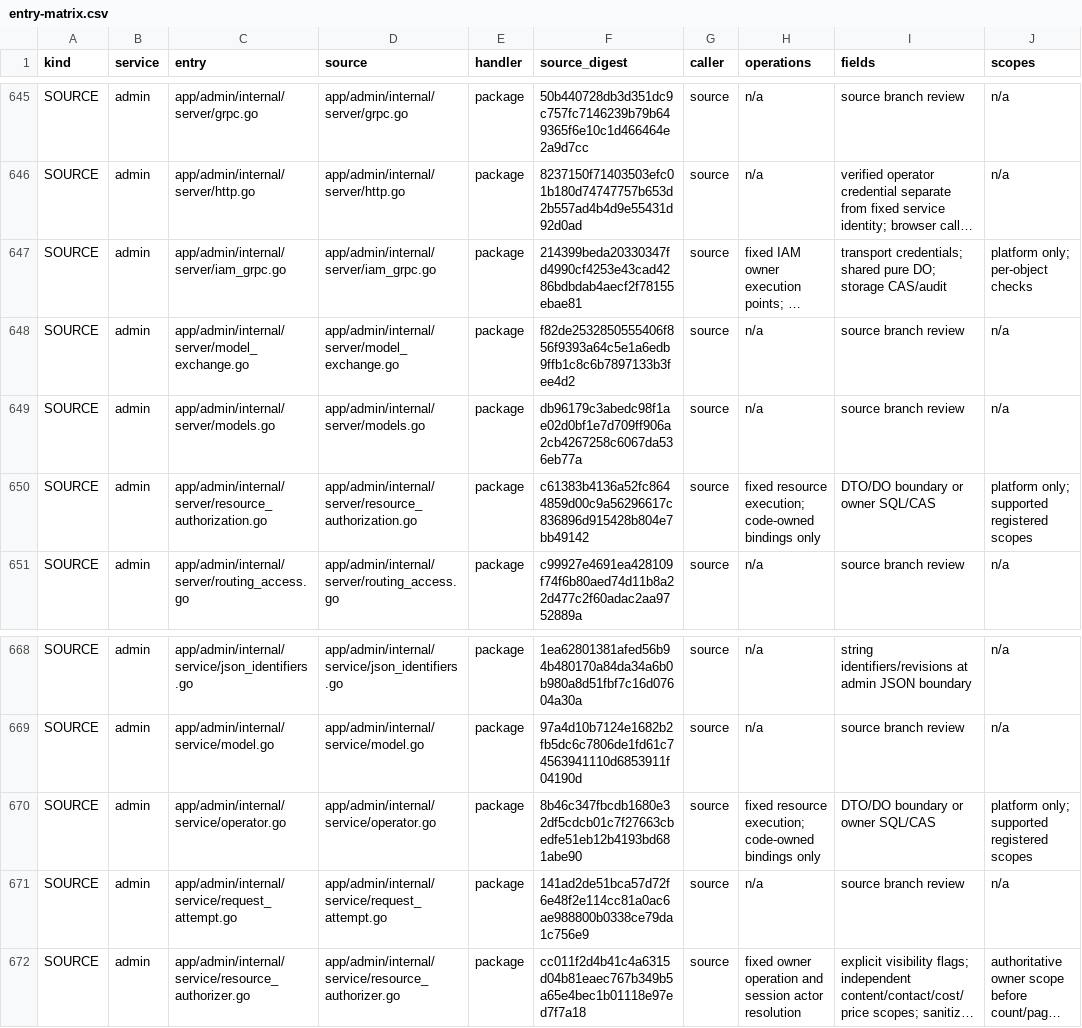
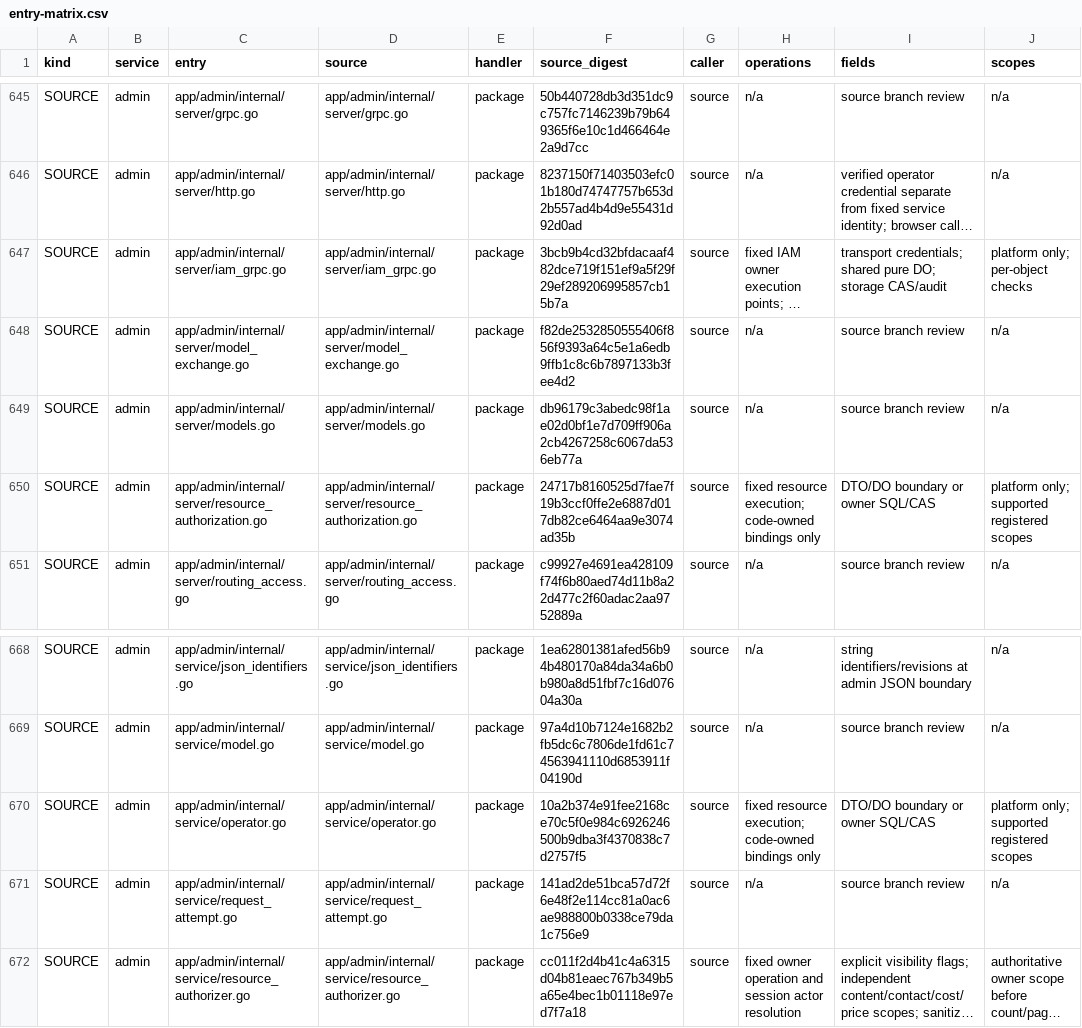
Before and after one commit to mengbin92/micro-one-api, a CSV file: docs/design/rbac/entry-matrix.csv, drawn as a sheet; only a part is shown, gaps mark what is left out; long unchanged cells end in …; the diff names each change by its address in the sheet, - before the commit and + after, or states it on an @@ line.

Commit message:
fix(ci): refresh RBAC digests and exclude historical checksum false positives
The Unicode operator reason fix changed three reviewed admin source files without refreshing their RBAC matrix digests, causing the Backend contract regression test to fail. Re-review those changes and update only their source digests while preserving the authorization classifications.

The scheduled security scan reads full Git history, so the manifest format correction did not remove four generic-api-key false positives from the original deployment evidence commit. Ignore only those exact commit/file/rule/line fingerprints for confirmed SHA256 artifact checksums; future findings remain scanned.

Validation: all RBAC checker tests and the 831-row contract pass, along with focused admin server/service regressions. CI-version Gitleaks 8.24.3 scans 1068 commits without findings; replaying the same four manifest entries in a new commit still detects all four. git diff --check passes.

```diff
--- a/docs/design/rbac/entry-matrix.csv
+++ b/docs/design/rbac/entry-matrix.csv
-F647 (source_digest): 214399beda20330347fd4990cf4253e43cad4286bdbdab4aecf2f78155ebae81
+F647 (source_digest): 3bcb9b4cd32bfdacaaf482dce719f151ef9a5f29f29ef289206995857cb15b7a
-F650 (source_digest): c61383b4136a52fc8644859d00c9a56296617c836896d915428b804e7bb49142
+F650 (source_digest): 24717b8160525d7fae7f19b3ccf0ffe2e6887d017db82ce6464aa9e3074ad35b
-F670 (source_digest): 8b46c347fbcdb1680e32df5cdcb01c7f27663cbedfe51eb12b4193bd681abe90
+F670 (source_digest): 10a2b374e91fee2168ce70c5f0e984c6926246500b9dba3f4370838c7d2757f5
```
Also changed, not shown: 1 other file.
